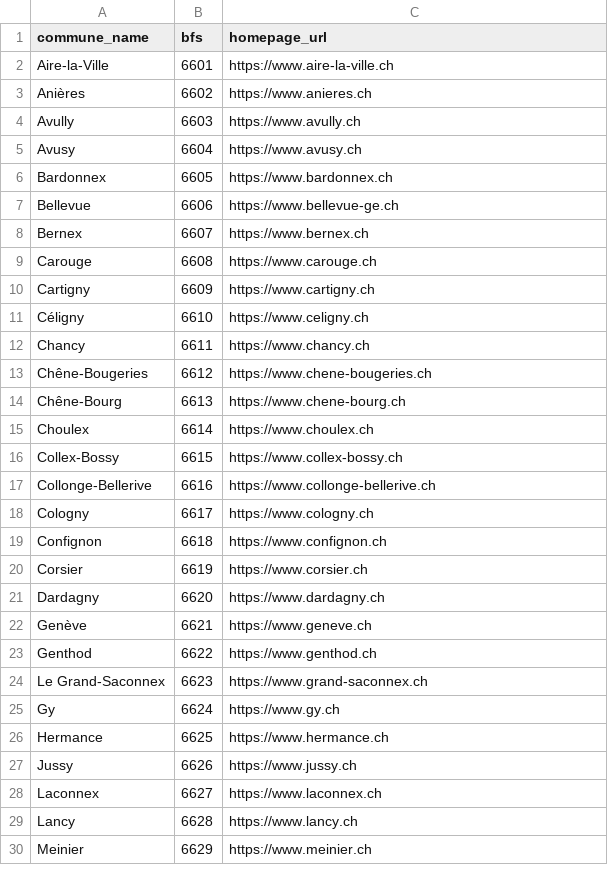
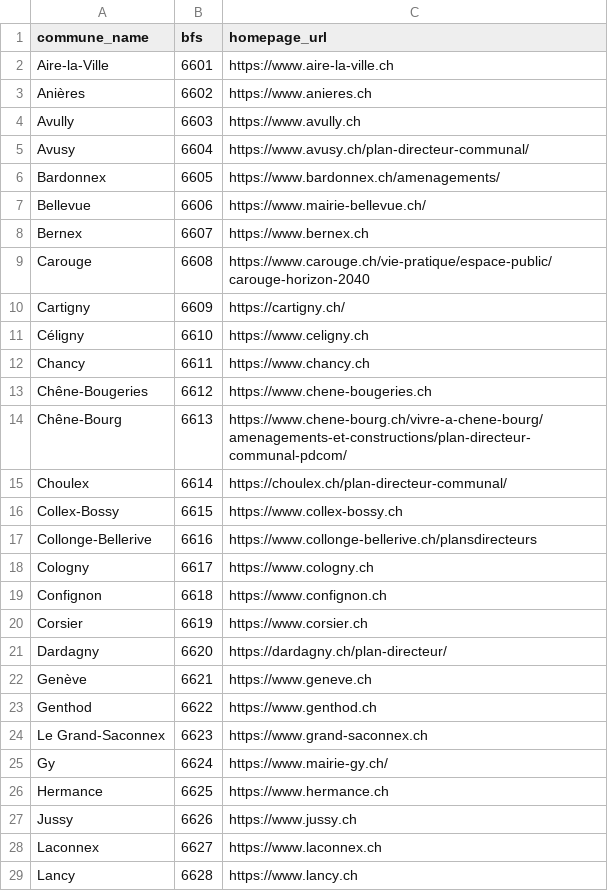
Before and after one commit to camelote-command-center/data-pipelines, a CSV file: seeds/mairies_ge.csv, drawn as a sheet; only a part is shown; the shorter side is filled out with more unchanged rows; the diff covers the shown part only.

```diff
--- a/seeds/mairies_ge.csv
+++ b/seeds/mairies_ge.csv
@@ -4,8 +4,8 @@ Anières,6602,https://www.anieres.ch
 Avully,6603,https://www.avully.ch
-Avusy,6604,https://www.avusy.ch
-Bardonnex,6605,https://www.bardonnex.ch
-Bellevue,6606,https://www.bellevue-ge.ch
+Avusy,6604,https://www.avusy.ch/plan-directeur-communal/
+Bardonnex,6605,https://www.bardonnex.ch/amenagements/
+Bellevue,6606,https://www.mairie-bellevue.ch/
 Bernex,6607,https://www.bernex.ch
-Carouge,6608,https://www.carouge.ch
-Cartigny,6609,https://www.cartigny.ch
+Carouge,6608,https://www.carouge.ch/vie-pratique/espace-public/carouge-horizon-2040
+Cartigny,6609,https://cartigny.ch/
 Céligny,6610,https://www.celigny.ch
@@ -13,6 +13,6 @@ Chancy,6611,https://www.chancy.ch
 Chêne-Bougeries,6612,https://www.chene-bougeries.ch
-Chêne-Bourg,6613,https://www.chene-bourg.ch
-Choulex,6614,https://www.choulex.ch
+Chêne-Bourg,6613,https://www.chene-bourg.ch/vivre-a-chene-bourg/amenagements-et-constructions/plan-directeur-communal-pdcom/
+Choulex,6614,https://choulex.ch/plan-directeur-communal/
 Collex-Bossy,6615,https://www.collex-bossy.ch
-Collonge-Bellerive,6616,https://www.collonge-bellerive.ch
+Collonge-Bellerive,6616,https://www.collonge-bellerive.ch/plansdirecteurs
 Cologny,6617,https://www.cologny.ch
@@ -20,3 +20,3 @@ Confignon,6618,https://www.confignon.ch
 Corsier,6619,https://www.corsier.ch
-Dardagny,6620,https://www.dardagny.ch
+Dardagny,6620,https://dardagny.ch/plan-directeur/
 Genève,6621,https://www.geneve.ch
@@ -24,3 +24,3 @@ Genthod,6622,https://www.genthod.ch
 Le Grand-Saconnex,6623,https://www.grand-saconnex.ch
-Gy,6624,https://www.gy.ch
+Gy,6624,https://www.mairie-gy.ch/
 Hermance,6625,https://www.hermance.ch
```
Also changed, not shown: 3 edited cells elsewhere in this file, 1 other file.
